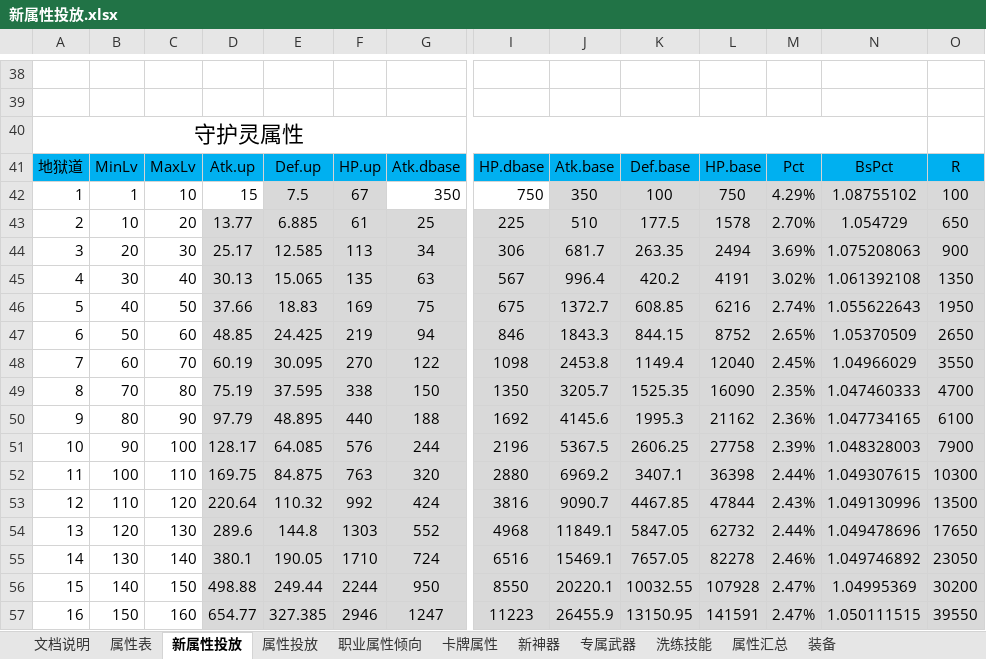
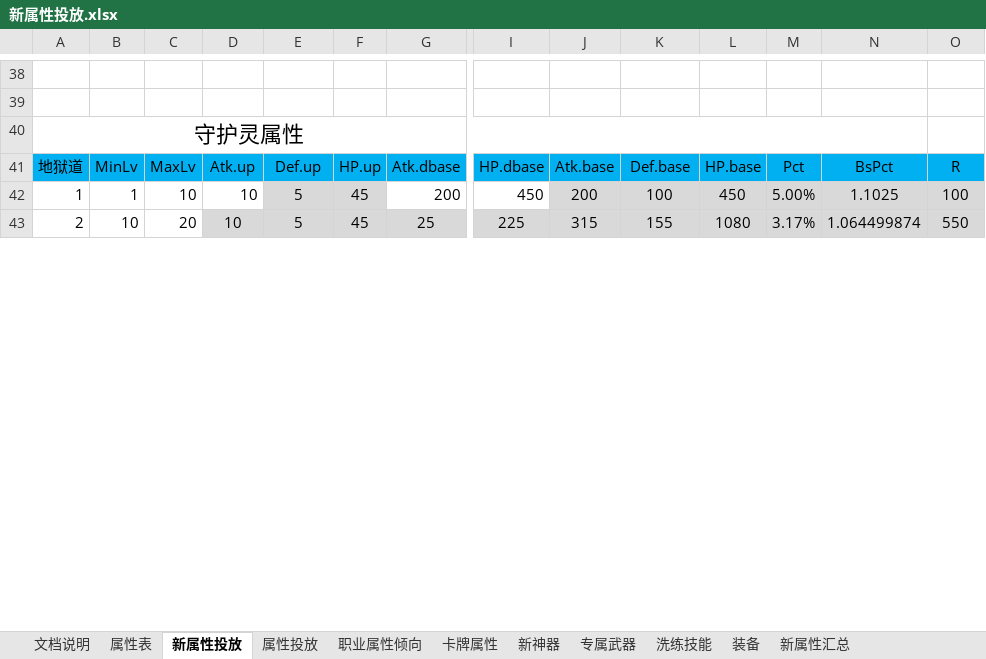
Before and after one commit to hataksumo/DesignerDoc, an Excel workbook: 策划案/镇魂街/新属性投放.xlsx, sheet 新属性投放, drawn as a sheet; only a part is shown, gaps mark what is left out; values as stored, in another font and other column widths than the file's, no borders; removed rows and columns are numbered as before the commit, all else as after; rows hold the shown columns only; the diff covers the shown part only; the diff names each change by its address in the sheet, - before the commit and + after, or states it on an @@ line.

```diff
--- a/策划案/镇魂街/新属性投放.xlsx (sheet 新属性投放)
+++ b/策划案/镇魂街/新属性投放.xlsx (sheet 新属性投放)
@@ sheet tab hidden: 属性汇总 @@
+sheet tab: 新属性汇总
-D42: 15
+D42: 10
-E42: 7.5
+E42: 5
-F42: 67
+F42: 45
-G42: 350
+G42: 200
-I42: 750
+I42: 450
-J42: 350
+J42: 200
-L42: 750
+L42: 450
-M42: 4.29%
+M42: 5.00%
-N42: 1.08755102
+N42: 1.1025
-D43: 13.77
+D43: 10
-E43: 6.885
+E43: 5
-F43: 61
+F43: 45
-J43: 510
+J43: 315
-K43: 177.5
+K43: 155
-L43: 1578
+L43: 1080
-M43: 2.70%
+M43: 3.17%
-N43: 1.054729
+N43: 1.064499874
-O43: 650
+O43: 550
-row 44: 3 | 20 | 30 | 25.17 | 12.585 | 113 | 34 | 306 | 681.7 | 263.35 | 2494 | 3.69% | 1.075208063 | 900
-row 45: 4 | 30 | 40 | 30.13 | 15.065 | 135 | 63 | 567 | 996.4 | 420.2 | 4191 | 3.02% | 1.061392108 | 1350
-row 46: 5 | 40 | 50 | 37.66 | 18.83 | 169 | 75 | 675 | 1372.7 | 608.85 | 6216 | 2.74% | 1.055622643 | 1950
-row 47: 6 | 50 | 60 | 48.85 | 24.425 | 219 | 94 | 846 | 1843.3 | 844.15 | 8752 | 2.65% | 1.05370509 | 2650
-row 48: 7 | 60 | 70 | 60.19 | 30.095 | 270 | 122 | 1098 | 2453.8 | 1149.4 | 12040 | 2.45% | 1.04966029 | 3550
-row 49: 8 | 70 | 80 | 75.19 | 37.595 | 338 | 150 | 1350 | 3205.7 | 1525.35 | 16090 | 2.35% | 1.047460333 | 4700
-row 50: 9 | 80 | 90 | 97.79 | 48.895 | 440 | 188 | 1692 | 4145.6 | 1995.3 | 21162 | 2.36% | 1.047734165 | 6100
-row 51: 10 | 90 | 100 | 128.17 | 64.085 | 576 | 244 | 2196 | 5367.5 | 2606.25 | 27758 | 2.39% | 1.048328003 | 7900
-row 52: 11 | 100 | 110 | 169.75 | 84.875 | 763 | 320 | 2880 | 6969.2 | 3407.1 | 36398 | 2.44% | 1.049307615 | 10300
-row 53: 12 | 110 | 120 | 220.64 | 110.32 | 992 | 424 | 3816 | 9090.7 | 4467.85 | 47844 | 2.43% | 1.049130996 | 13500
-row 54: 13 | 120 | 130 | 289.6 | 144.8 | 1303 | 552 | 4968 | 11849.1 | 5847.05 | 62732 | 2.44% | 1.049478696 | 17650
-row 55: 14 | 130 | 140 | 380.1 | 190.05 | 1710 | 724 | 6516 | 15469.1 | 7657.05 | 82278 | 2.46% | 1.049746892 | 23050
-row 56: 15 | 140 | 150 | 498.88 | 249.44 | 2244 | 950 | 8550 | 20220.1 | 10032.55 | 107928 | 2.47% | 1.04995369 | 30200
-row 57: 16 | 150 | 160 | 654.77 | 327.385 | 2946 | 1247 | 11223 | 26455.9 | 13150.95 | 141591 | 2.47% | 1.050111515 | 39550
```
Also changed, not shown: 29 added rows, 15 removed rows and 183 edited cells elsewhere in this sheet, sheet 卡牌属性, sheet 专属武器, sheet 装备, sheet 新神器, sheet 属性投放, charts or pictures, 3 other files.
